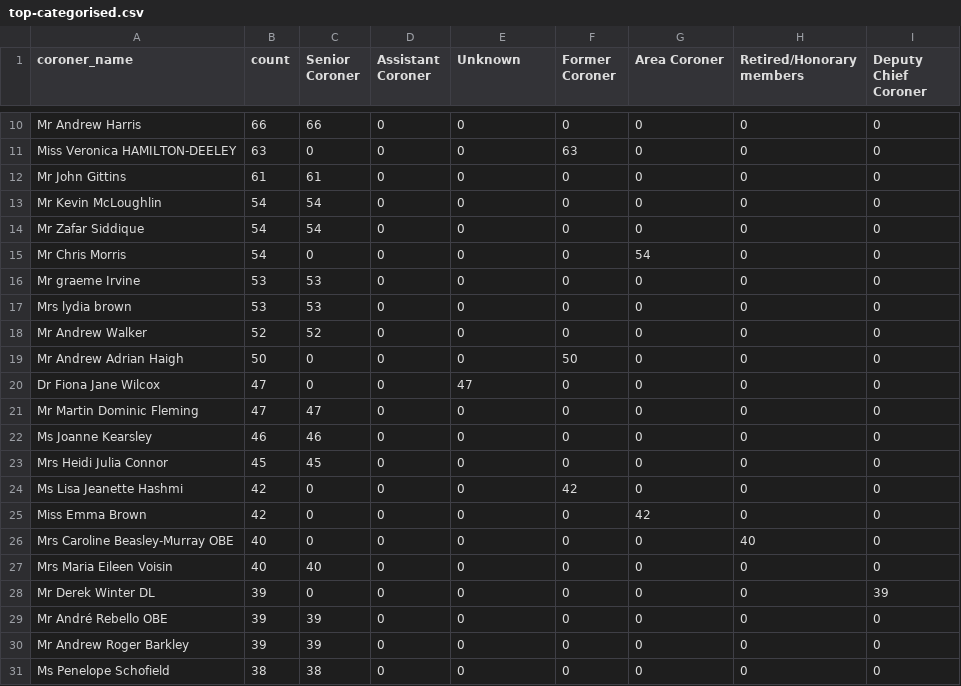
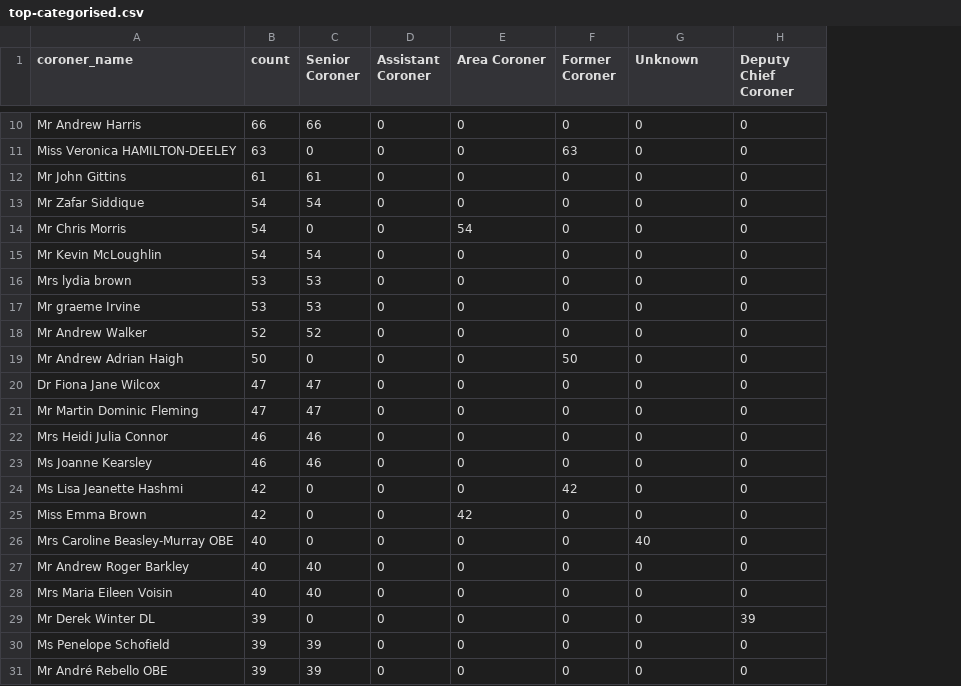
Before and after one commit to Mr-Helpful/preventable-deaths-scraper, a CSV file: src/analyse/counts/data/name/top-categorised.csv, drawn as a sheet; only a part is shown, gaps mark what is left out; removed rows and columns are numbered as before the commit, all else as after; the diff covers the shown part only; the diff names each change by its address in the sheet, - before the commit and + after, or states it on an @@ line.

```diff
--- a/src/analyse/counts/data/name/top-categorised.csv
+++ b/src/analyse/counts/data/name/top-categorised.csv
-column H (Retired/Honorary members), rows 10-13: all 0; rows 15-16: 0 | 0; rows 18-22: all 0; rows 24-29: 0 | 0 | 40 | 0 | 0 | 0
-E1: Unknown
+E1: Area Coroner
-G1: Area Coroner
+G1: Unknown
@@ row 14 moved to row 13: Mr Zafar Siddique @@
+row 14: Mr Chris Morris | 54 | 0 | 0 | 54 | 0 | 0 | 0
-A16 (coroner_name): Mr Chris Morris
+A16 (coroner_name): Mrs lydia brown
-B16 (count): 54
+B16 (count): 53
-C16 (Senior Coroner): 0
+C16 (Senior Coroner): 53
-G16 (Unknown): 54
+G16 (Unknown): 0
-row 17: Mrs lydia brown | 53 | 53 | 0 | 0 | 0 | 0 | 0 | 0
-C20 (Senior Coroner): 0
+C20 (Senior Coroner): 47
-E20 (Area Coroner): 47
+E20 (Area Coroner): 0
+row 22: Mrs Heidi Julia Connor | 46 | 46 | 0 | 0 | 0 | 0 | 0
-row 23: Mrs Heidi Julia Connor | 45 | 45 | 0 | 0 | 0 | 0 | 0 | 0
-E25 (Area Coroner): 0
+E25 (Area Coroner): 42
-G25 (Unknown): 42
+G25 (Unknown): 0
-G26 (Unknown): 0
+G26 (Unknown): 40
+row 27: Mr Andrew Roger Barkley | 40 | 40 | 0 | 0 | 0 | 0 | 0
+row 30: Ms Penelope Schofield | 39 | 39 | 0 | 0 | 0 | 0 | 0
-row 30: Mr Andrew Roger Barkley | 39 | 39 | 0 | 0 | 0 | 0 | 0 | 0
-row 31: Ms Penelope Schofield | 38 | 38 | 0 | 0 | 0 | 0 | 0 | 0
```
Also changed, not shown: 4 edited cells elsewhere in this file, src/analyse/counts/data/name/area-counts.csv, src/analyse/counts/data/sent/rcpt-statuses.csv, 23 other files.
